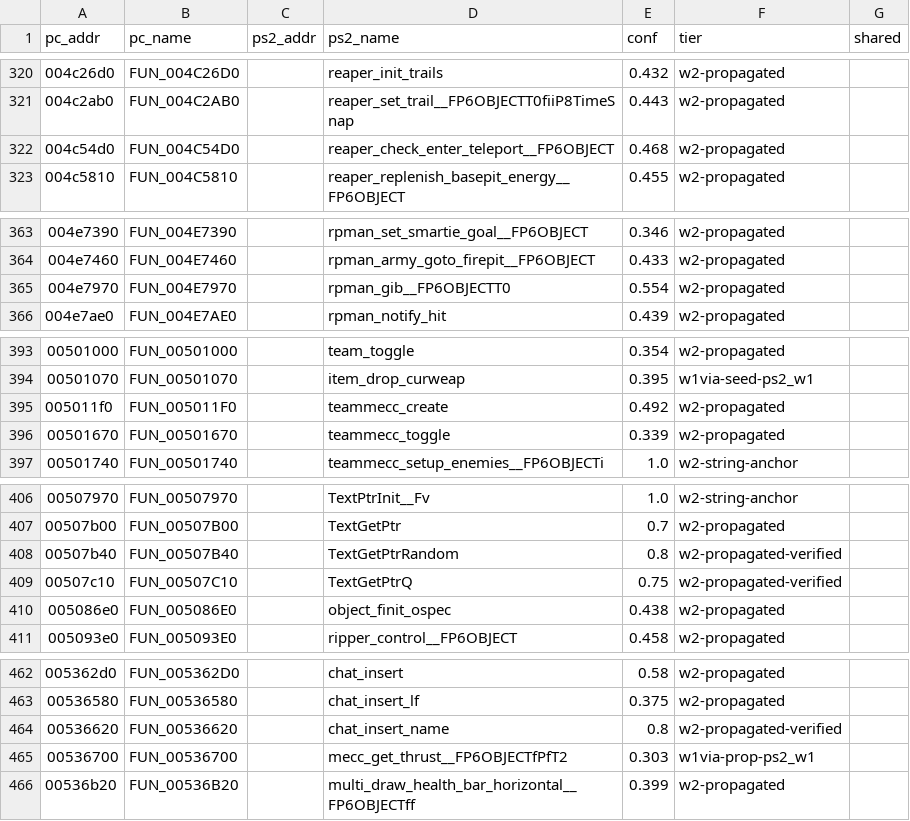
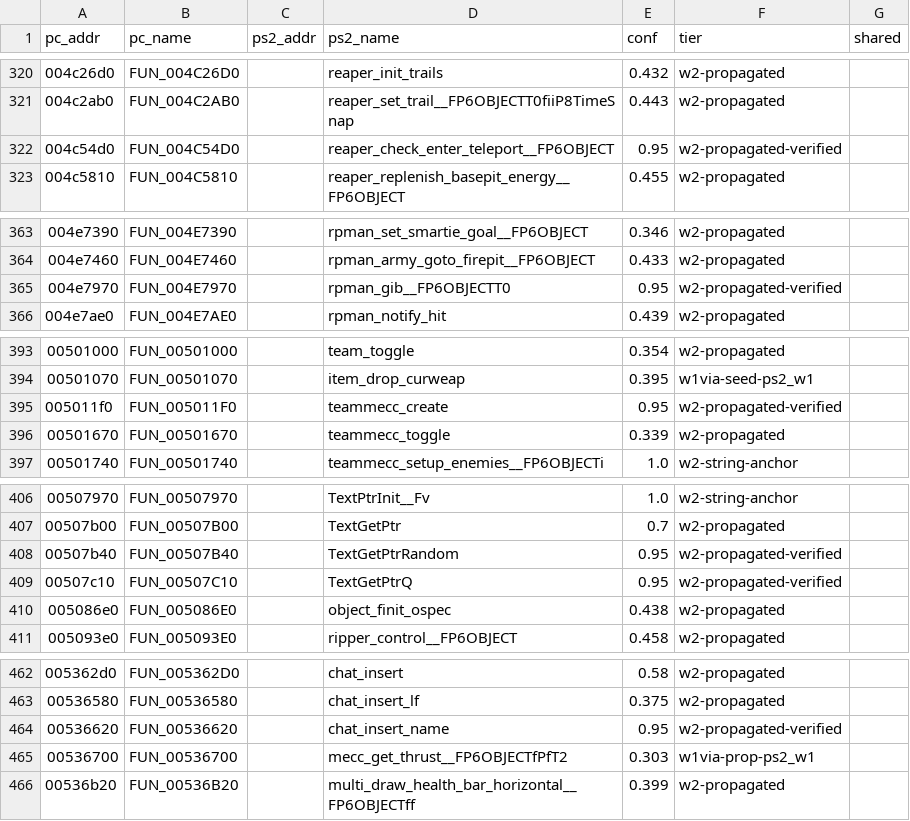
Before and after one commit to YYoudi/vibe-giants-decomp, a CSV file: ps2_symbols/unified_names_1449.csv, drawn as a sheet; only a part is shown, gaps mark what is left out; the diff covers the shown part only.

Commit message:
RE(1.449): automated candidate audit; 25 promotions verified; named=~120 in project
- audit_candidates.py: string-evidence (name tokens in body literals) +
  neighbor-prefix corroboration over 423 candidates; 22 strong promotions
  (sound_play*, object_*, mecc_enable_personal_shield, AnimationCreate,
  army_create_platoon, reaper_*...) appended to verified_names.txt (27 total)
- build_unified: verified entries forced to conf 0.95 (beat transferred names,
  pass the 0.9 rename gate); applied renamed=110 commented=405
- 2576/2576 failed=0

```diff
--- a/ps2_symbols/unified_names_1449.csv
+++ b/ps2_symbols/unified_names_1449.csv
@@ -321,3 +321,3 @@ pc_addr,pc_name,ps2_addr,ps2_name,conf,tier,shared
 004c2ab0,FUN_004C2AB0,,reaper_set_trail__FP6OBJECTT0fiiP8TimeSnap,0.443,w2-propagated,
-004c54d0,FUN_004C54D0,,reaper_check_enter_teleport__FP6OBJECT,0.468,w2-propagated,
+004c54d0,FUN_004C54D0,,reaper_check_enter_teleport__FP6OBJECT,0.95,w2-propagated-verified,
 004c5810,FUN_004C5810,,reaper_replenish_basepit_energy__FP6OBJECT,0.455,w2-propagated,
@@ -364,3 +364,3 @@ pc_addr,pc_name,ps2_addr,ps2_name,conf,tier,shared
 004e7460,FUN_004E7460,,rpman_army_goto_firepit__FP6OBJECT,0.433,w2-propagated,
-004e7970,FUN_004E7970,,rpman_gib__FP6OBJECTT0,0.554,w2-propagated,
+004e7970,FUN_004E7970,,rpman_gib__FP6OBJECTT0,0.95,w2-propagated-verified,
 004e7ae0,FUN_004E7AE0,,rpman_notify_hit,0.439,w2-propagated,
@@ -394,3 +394,3 @@ pc_addr,pc_name,ps2_addr,ps2_name,conf,tier,shared
 00501070,FUN_00501070,,item_drop_curweap,0.395,w1via-seed-ps2_w1,
-005011f0,FUN_005011F0,,teammecc_create,0.492,w2-propagated,
+005011f0,FUN_005011F0,,teammecc_create,0.95,w2-propagated-verified,
 00501670,FUN_00501670,,teammecc_toggle,0.339,w2-propagated,
@@ -407,4 +407,4 @@ pc_addr,pc_name,ps2_addr,ps2_name,conf,tier,shared
 00507b00,FUN_00507B00,,TextGetPtr,0.7,w2-propagated,
-00507b40,FUN_00507B40,,TextGetPtrRandom,0.8,w2-propagated-verified,
-00507c10,FUN_00507C10,,TextGetPtrQ,0.75,w2-propagated-verified,
+00507b40,FUN_00507B40,,TextGetPtrRandom,0.95,w2-propagated-verified,
+00507c10,FUN_00507C10,,TextGetPtrQ,0.95,w2-propagated-verified,
 005086e0,FUN_005086E0,,object_finit_ospec,0.438,w2-propagated,
@@ -463,3 +463,3 @@ pc_addr,pc_name,ps2_addr,ps2_name,conf,tier,shared
 00536580,FUN_00536580,,chat_insert_lf,0.375,w2-propagated,
-00536620,FUN_00536620,,chat_insert_name,0.8,w2-propagated-verified,
+00536620,FUN_00536620,,chat_insert_name,0.95,w2-propagated-verified,
 00536700,FUN_00536700,,mecc_get_thrust__FP6OBJECTfPfT2,0.303,w1via-prop-ps2_w1,
```
Also changed, not shown: 41 edited cells elsewhere in this file, 42 other files.
